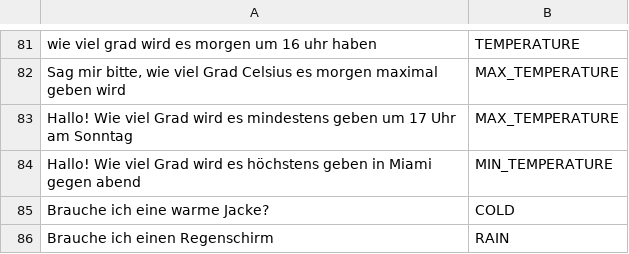
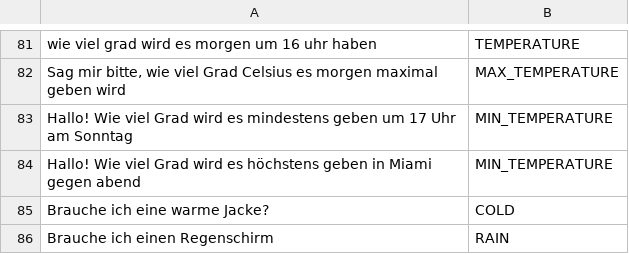
Before and after one commit to solaris-isbc/weather-assistant, a CSV file: question_model_training_data/evaluation.csv, drawn as a sheet; only a part is shown, gaps mark what is left out.

Commit message:
updated training data / evaluation data and some minor bug fixes

```diff
--- a/question_model_training_data/evaluation.csv
+++ b/question_model_training_data/evaluation.csv
@@ -82,3 +82,3 @@
 "Sag mir bitte, wie viel Grad Celsius es morgen maximal geben wird";"MAX_TEMPERATURE"
-"Hallo! Wie viel Grad wird es mindestens geben um 17 Uhr am Sonntag";"MAX_TEMPERATURE"
+"Hallo! Wie viel Grad wird es mindestens geben um 17 Uhr am Sonntag";"MIN_TEMPERATURE"
 "Hallo! Wie viel Grad wird es höchstens geben in Miami gegen abend";"MIN_TEMPERATURE"
```
Also changed, not shown: question_model_training_data/training.csv, 3 other files.
